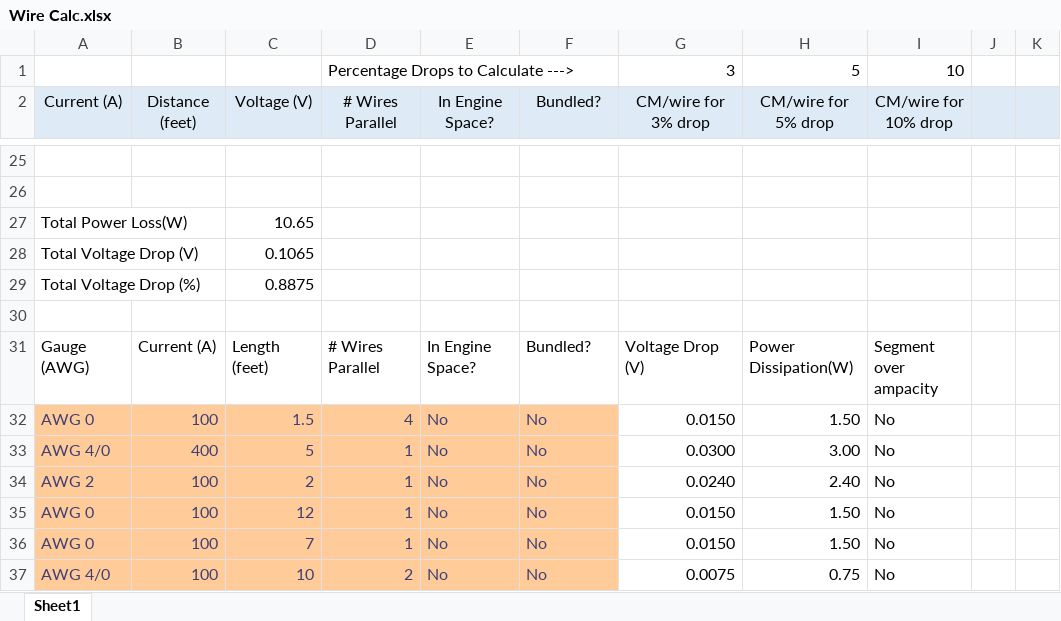
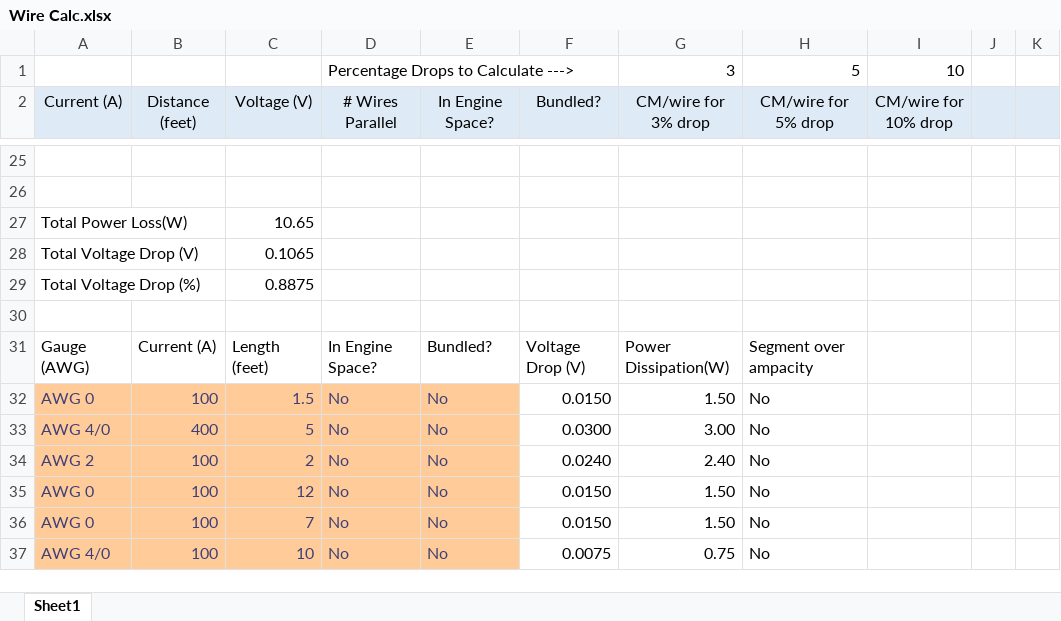
Before and after one commit to chrismcca/wirecalc, an Excel workbook: Wire Calc.xlsx, sheet Sheet1, drawn as a sheet; only a part is shown, gaps mark what is left out; values as stored, in another font and other column widths than the file's, no borders; conditional formats not drawn; the diff names each change by its address in the sheet, - before the commit and + after, or states it on an @@ line.

Commit message:
Update Wire Calc.xlsx

```diff
--- a/Wire Calc.xlsx (sheet Sheet1)
+++ b/Wire Calc.xlsx (sheet Sheet1)
-D31 (# Wires Parallel): # Wires Parallel
+D31 (# Wires Parallel): In Engine Space?
-E31 (In Engine Space?): In Engine Space?
+E31 (In Engine Space?): Bundled?
-F31 (Bundled?): Bundled?
+F31 (Bundled?): Voltage Drop (V)
-G31 (CM/wire for 3% drop): Voltage Drop (V)
+G31 (CM/wire for 3% drop): Power Dissipation(W)
-H31 (CM/wire for 5% drop): Power Dissipation(W)
+H31 (CM/wire for 5% drop): Segment over ampacity
-I31 (CM/wire for 10% drop): Segment over ampacity
+I31 (CM/wire for 10% drop): (empty)
-D32 (# Wires Parallel): 4
+D32 (# Wires Parallel): No
-F32 (Bundled?): No
+F32 (Bundled?): 0.0150
@@ F32:F37 fill: #FFCC99 → none, text colour: #3F3F76 → black @@
-G32 (CM/wire for 3% drop): 0.0150
+G32 (CM/wire for 3% drop): 1.50
-H32 (CM/wire for 5% drop): 1.50
+H32 (CM/wire for 5% drop): No
-I32:I37 (CM/wire for 10% drop): No
+I32:I37 (CM/wire for 10% drop): (empty)
-D33:D36 (# Wires Parallel): 1
+D33:D36 (# Wires Parallel): No
-F33 (Bundled?): No
+F33 (Bundled?): 0.0300
-G33 (CM/wire for 3% drop): 0.0300
+G33 (CM/wire for 3% drop): 3.00
-H33 (CM/wire for 5% drop): 3.00
+H33 (CM/wire for 5% drop): No
-F34 (Bundled?): No
+F34 (Bundled?): 0.0240
-G34 (CM/wire for 3% drop): 0.0240
+G34 (CM/wire for 3% drop): 2.40
-H34 (CM/wire for 5% drop): 2.40
+H34 (CM/wire for 5% drop): No
-F35:F36 (Bundled?): No
+F35:F36 (Bundled?): 0.0150
-G35:G36 (CM/wire for 3% drop): 0.0150
+G35:G36 (CM/wire for 3% drop): 1.50
-H35:H36 (CM/wire for 5% drop): 1.50
+H35:H36 (CM/wire for 5% drop): No
-D37 (# Wires Parallel): 2
+D37 (# Wires Parallel): No
-F37 (Bundled?): No
+F37 (Bundled?): 0.0075
-G37 (CM/wire for 3% drop): 0.0075
+G37 (CM/wire for 3% drop): 0.75
-H37 (CM/wire for 5% drop): 0.75
+H37 (CM/wire for 5% drop): No
```
